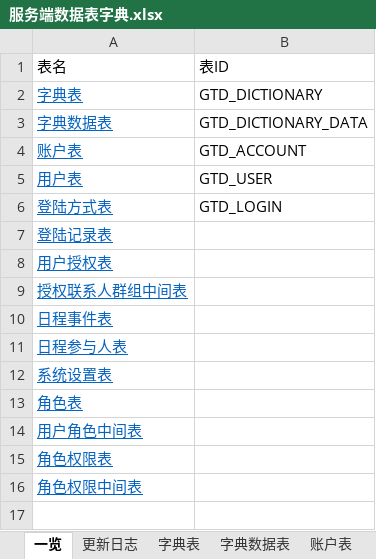
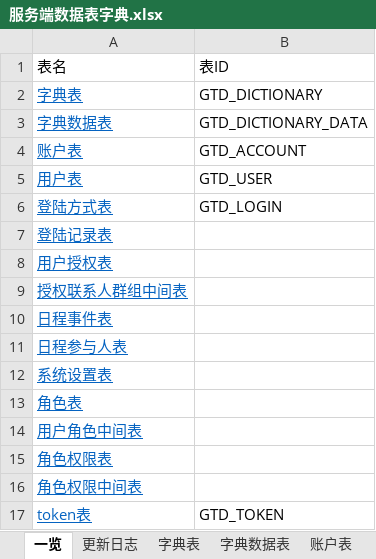
Before and after one commit to XJ-GTD/GTD2, an Excel workbook: A-开发相关文档素材/2.数据库表/服务端数据表字典.xlsx, sheet 一览, drawn as a sheet; values as stored, in another font and other column widths than the file's, no borders; the diff names each change by its address in the sheet, - before the commit and + after, or states it on an @@ line.

```diff
--- a/A-开发相关文档素材/2.数据库表/服务端数据表字典.xlsx (sheet 一览)
+++ b/A-开发相关文档素材/2.数据库表/服务端数据表字典.xlsx (sheet 一览)
+row 17: token表 | GTD_TOKEN
```
Also changed, not shown: sheet 更新日志, other sheet tabs, 5 other files.
